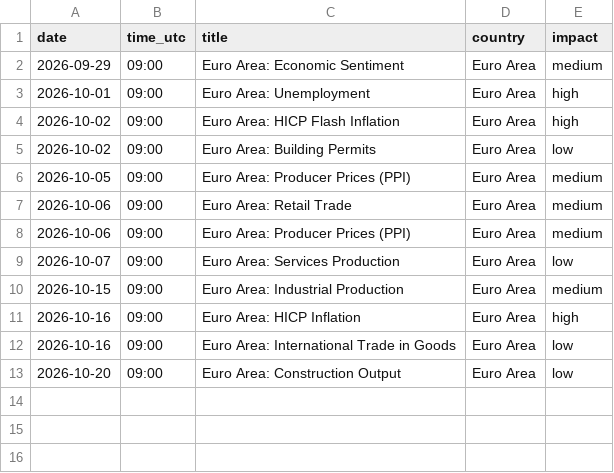
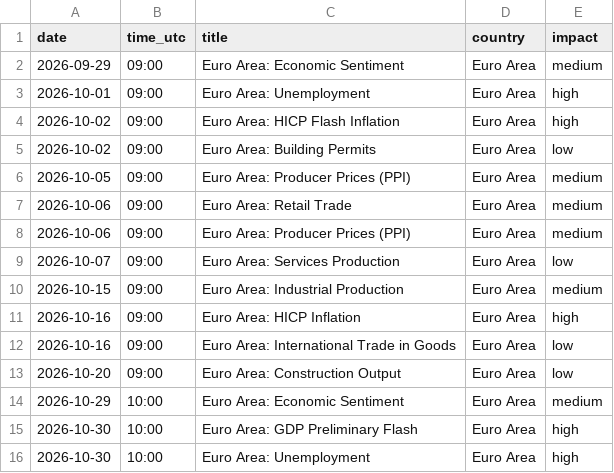
Before and after one commit to Economicium-stack/economicium-open-data, a CSV file: data/euro-area-calendar.csv, drawn as a sheet; the diff names each change by its address in the sheet, - before the commit and + after, or states it on an @@ line.

```diff
--- a/data/euro-area-calendar.csv
+++ b/data/euro-area-calendar.csv
+row 14: 2026-10-29 | 10:00 | Euro Area: Economic Sentiment | Euro Area | medium
+row 15: 2026-10-30 | 10:00 | Euro Area: GDP Preliminary Flash | Euro Area | high
+row 16: 2026-10-30 | 10:00 | Euro Area: Unemployment | Euro Area | high
```
Also changed, not shown: data/earnings-date-estimates.csv, data/economic-calendar.csv, 1 other file.
